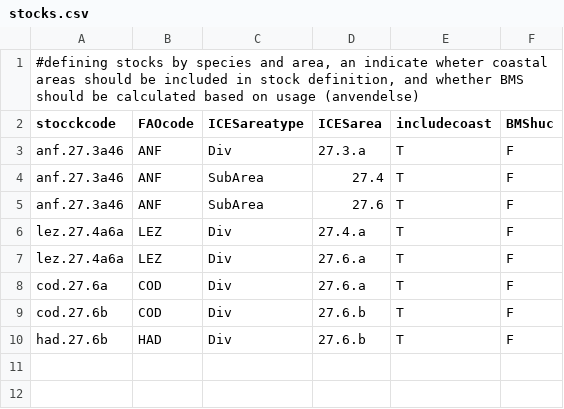
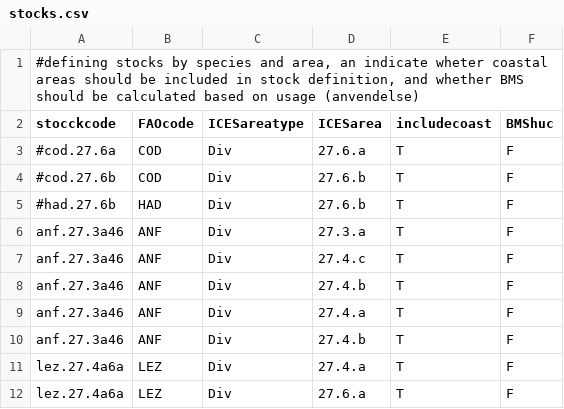
Before and after one commit to Sea2Data/FDAtools, a CSV file: intercatch/wgcse_2020/data/stocks.csv, drawn as a sheet.

```diff
--- a/intercatch/wgcse_2020/data/stocks.csv
+++ b/intercatch/wgcse_2020/data/stocks.csv
@@ -2,9 +2,11 @@
 stocckcode	FAOcode	ICESareatype	ICESarea	includecoast	BMShuc
+#cod.27.6a	COD	Div	27.6.a	T	F
+#cod.27.6b	COD	Div	27.6.b	T	F
+#had.27.6b	HAD	Div	27.6.b	T	F
 anf.27.3a46	ANF	Div	27.3.a	T	F
-anf.27.3a46	ANF	SubArea	27.4	T	F
-anf.27.3a46	ANF	SubArea	27.6	T	F
+anf.27.3a46	ANF	Div	27.4.c	T	F
+anf.27.3a46	ANF	Div	27.4.b	T	F
+anf.27.3a46	ANF	Div	27.4.a	T	F
+anf.27.3a46	ANF	Div	27.4.b	T	F
 lez.27.4a6a	LEZ	Div	27.4.a	T	F
 lez.27.4a6a	LEZ	Div	27.6.a	T	F
-cod.27.6a	COD	Div	27.6.a	T	F
-cod.27.6b	COD	Div	27.6.b	T	F
-had.27.6b	HAD	Div	27.6.b	T	F
```
Also changed, not shown: intercatch/wgcse_2020/data/areas.csv, intercatch/wgcse_2020/data/assembly.csv, 4 other files.
